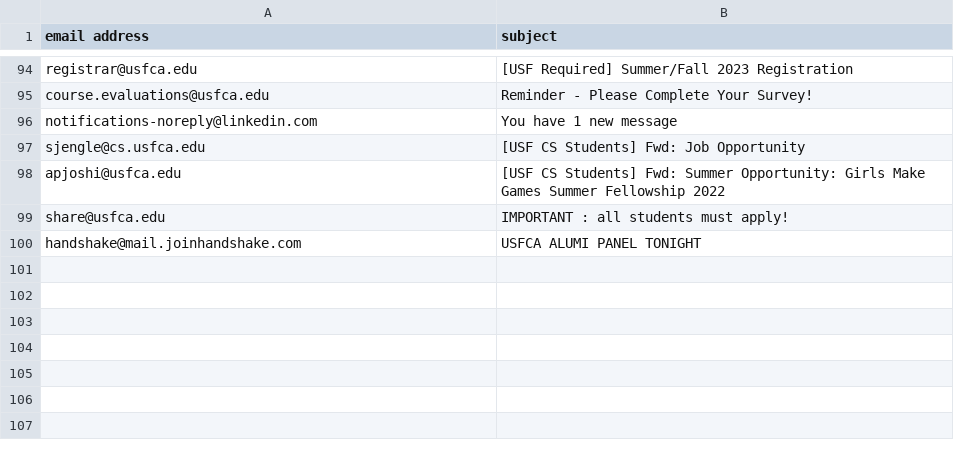
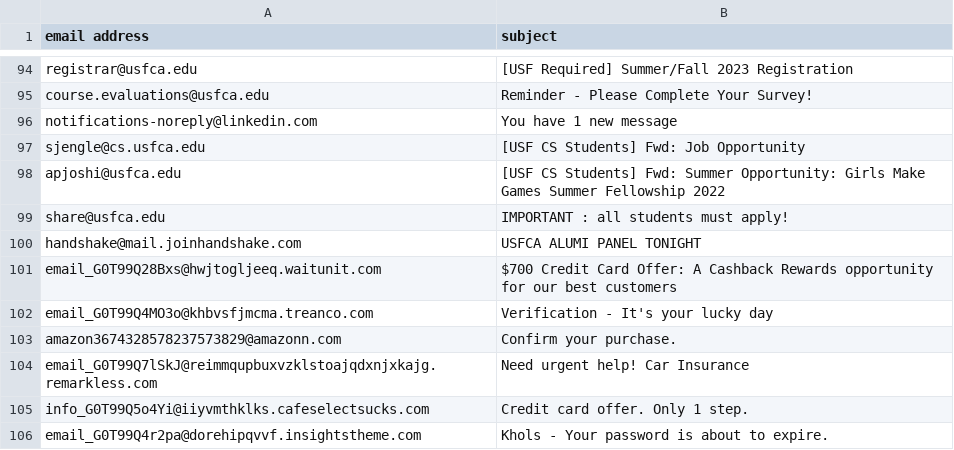
Before and after one commit to ghimirelava/Team14_EmailPlow, a CSV file: Inbox.csv, drawn as a sheet; only a part is shown, gaps mark what is left out.

```diff
--- a/Inbox.csv
+++ b/Inbox.csv
@@ -100 +100,7 @@ share@usfca.edu,IMPORTANT : all students must apply!
 handshake@mail.joinhandshake.com,USFCA ALUMI PANEL TONIGHT
+email_G0T99Q28Bxs@hwjtogljeeq.waitunit.com,$700 Credit Card Offer: A Cashback Rewards opportunity for our best customers
+email_G0T99Q4MO3o@khbvsfjmcma.treanco.com,Verification - It's your lucky day
+amazon3674328578237573829@amazonn.com,Confirm your purchase.
+email_G0T99Q7lSkJ@reimmqupbuxvzklstoajqdxnjxkajg.remarkless.com,Need urgent help! Car Insurance
+info_G0T99Q5o4Yi@iiyvmthklks.cafeselectsucks.com,Credit card offer. Only 1 step.
+email_G0T99Q4r2pa@dorehipqvvf.insightstheme.com,Khols - Your password is about to expire.
```
Also changed, not shown: 1 other file.
